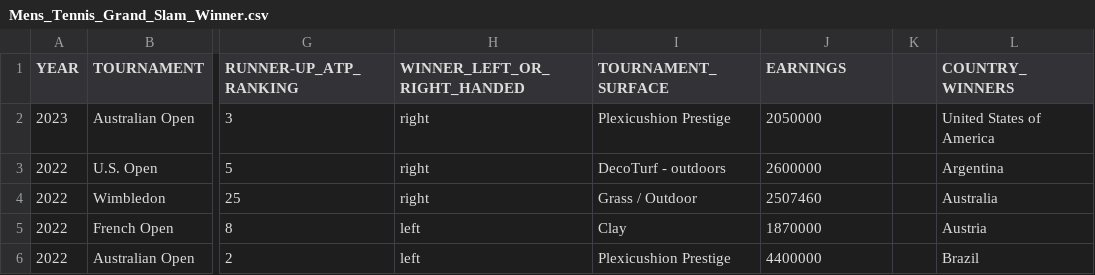
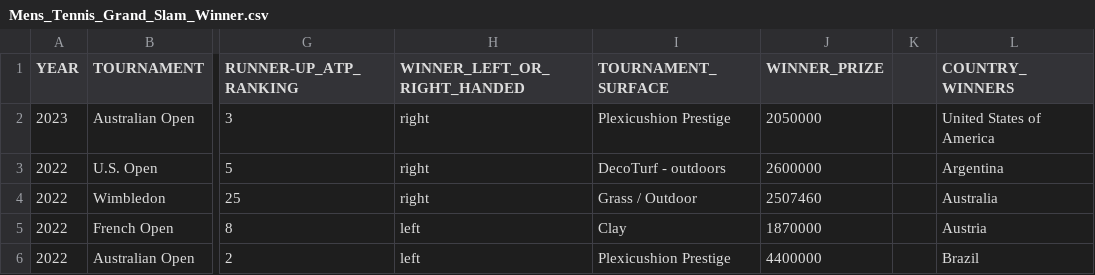
Before and after one commit to djha0001/FIT3179, a CSV file: Mens_Tennis_Grand_Slam_Winner.csv, drawn as a sheet; only a part is shown, gaps mark what is left out; the diff names each change by its address in the sheet, - before the commit and + after, or states it on an @@ line.

Commit message:
Update Mens_Tennis_Grand_Slam_Winner.csv

```diff
--- a/Mens_Tennis_Grand_Slam_Winner.csv
+++ b/Mens_Tennis_Grand_Slam_Winner.csv
-J1: EARNINGS
+J1: WINNER_PRIZE
```
